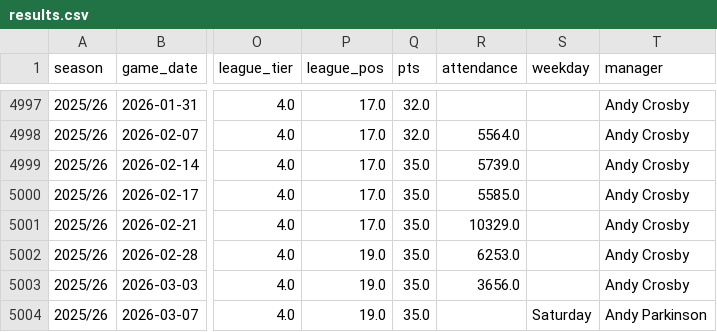
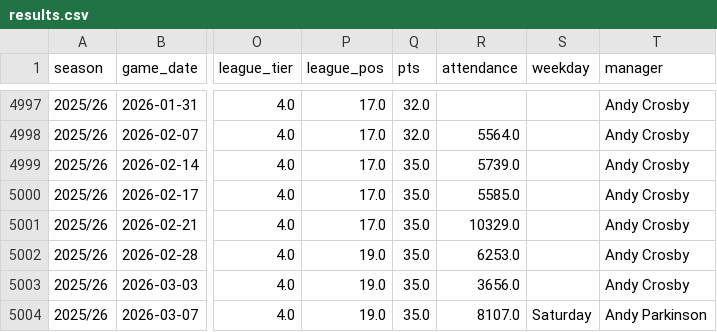
Before and after one commit to petebrown/data-updater-v2, a CSV file: data-r/results.csv, drawn as a sheet; only a part is shown, gaps mark what is left out; the diff names each change by its address in the sheet, - before the commit and + after, or states it on an @@ line.

Commit message:
added oldham attendance

```diff
--- a/data-r/results.csv
+++ b/data-r/results.csv
-R5004 (attendance): (empty)
+R5004 (attendance): 8107.0
```
